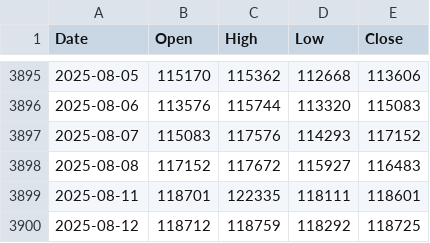
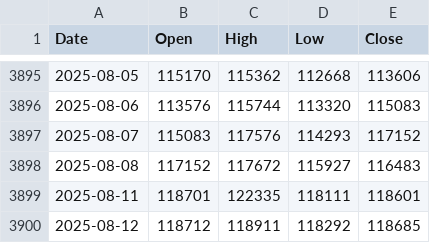
Before and after one commit to matthewprotti/btc_macro_agent_v2.py, a CSV file: data/BTCUSD.csv, drawn as a sheet; only a part is shown, gaps mark what is left out.

```diff
--- a/data/BTCUSD.csv
+++ b/data/BTCUSD.csv
@@ -3899,2 +3899,2 @@ Date,Open,High,Low,Close
 2025-08-11,118701,122335,118111,118601
-2025-08-12,118712,118759,118292,118725
+2025-08-12,118712,118911,118292,118685
```
Also changed, not shown: 1 other file.
